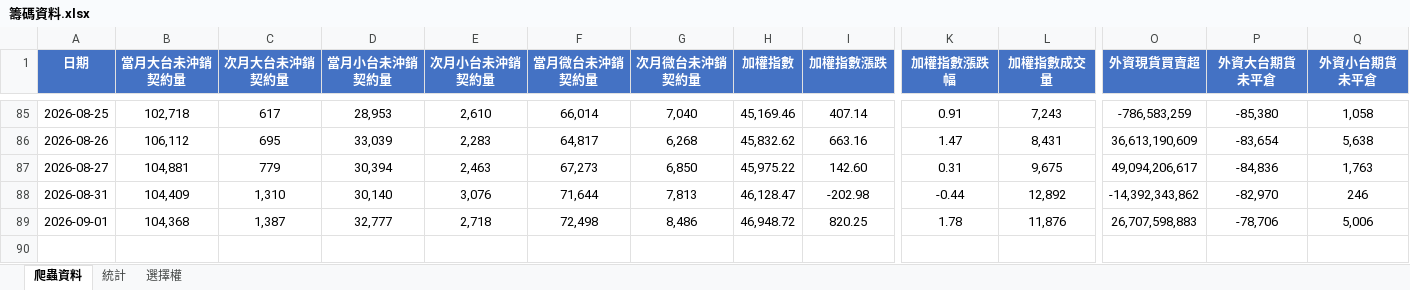
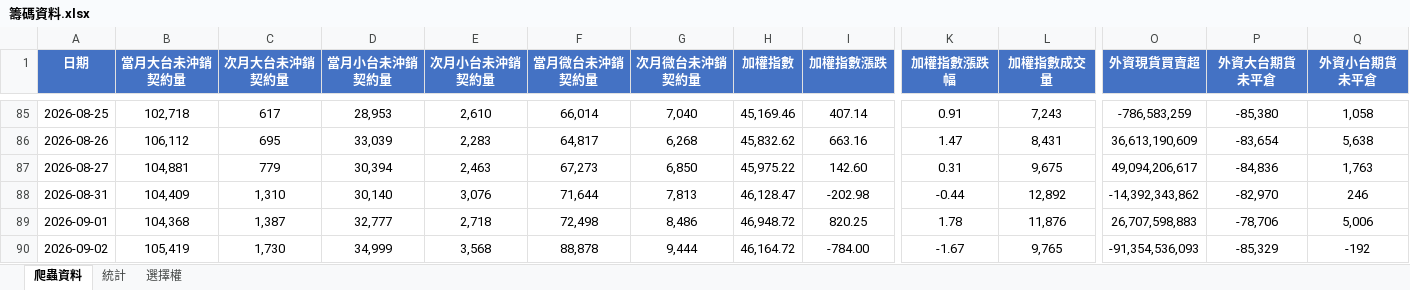
Before and after one commit to Andrew810523/taifex-data, an Excel workbook: 籌碼資料.xlsx, sheet 爬蟲資料, drawn as a sheet; only a part is shown, gaps mark what is left out; values as stored, in another font and other column widths than the file's, no borders; rows hold the shown columns only; the diff names each change by its address in the sheet, - before the commit and + after, or states it on an @@ line.

```diff
--- a/籌碼資料.xlsx (sheet 爬蟲資料)
+++ b/籌碼資料.xlsx (sheet 爬蟲資料)
+row 90: 2026-09-02 | 105,419 | 1,730 | 34,999 | 3,568 | 88,878 | 9,444 | 46,164.72 | -784.00 | -1.67 | 9,765 | -91,354,536,093 | -85,329 | -192
```
Also changed, not shown: sheet 統計, sheet 選擇權, 4 other files.
